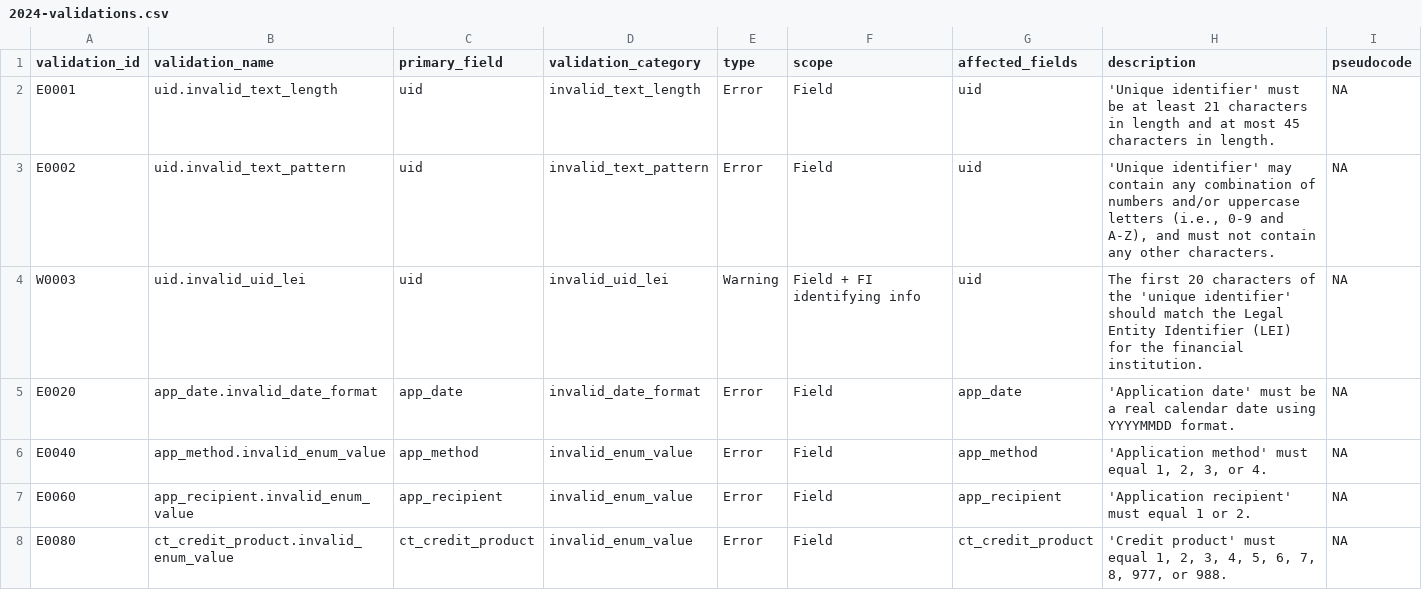
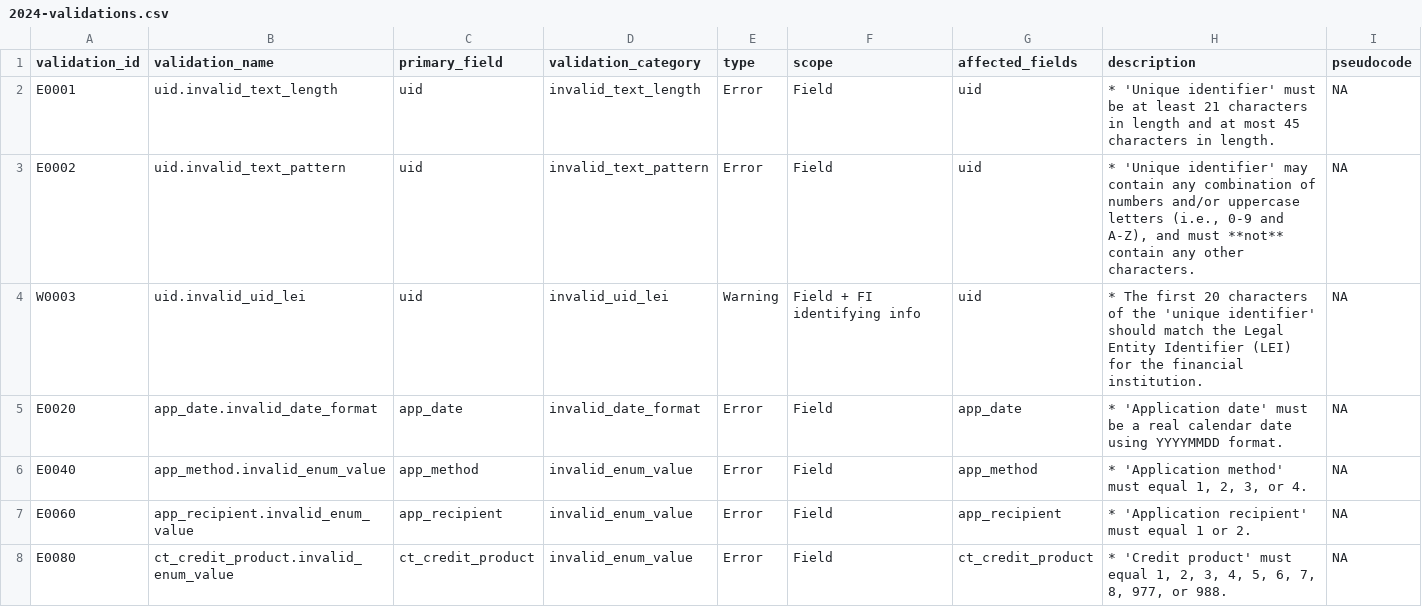
Before and after one commit to cfpb/sbl-content, a CSV file: fig-files/validation-spec/2024-validations.csv, drawn as a sheet; only a part is shown; the diff covers the shown part only.

Commit message:
Updated descriptions with the new markdown

```diff
--- a/fig-files/validation-spec/2024-validations.csv
+++ b/fig-files/validation-spec/2024-validations.csv
@@ -1,8 +1,8 @@
 validation_id,validation_name,primary_field,validation_category,type,scope,affected_fields,description,pseudocode
-E0001,uid.invalid_text_length,uid,invalid_text_length,Error,Field,uid,'Unique identifier' must be at least 21 characters in length and at most 45 characters in length.,NA
-E0002,uid.invalid_text_pattern,uid,invalid_text_pattern,Error,Field,uid,"'Unique identifier' may contain any combination of numbers and/or uppercase letters (i.e., 0-9 and A-Z), and must not contain any other characters.",NA
-W0003,uid.invalid_uid_lei,uid,invalid_uid_lei,Warning,Field + FI identifying info,uid,The first 20 characters of the 'unique identifier' should match the Legal Entity Identifier (LEI) for the financial institution.,NA
-E0020,app_date.invalid_date_format,app_date,invalid_date_format,Error,Field,app_date,'Application date' must be a real calendar date using YYYYMMDD format.,NA
-E0040,app_method.invalid_enum_value,app_method,invalid_enum_value,Error,Field,app_method,"'Application method' must equal 1, 2, 3, or 4.",NA
-E0060,app_recipient.invalid_enum_value,app_recipient,invalid_enum_value,Error,Field,app_recipient,'Application recipient' must equal 1 or 2.,NA
-E0080,ct_credit_product.invalid_enum_value,ct_credit_product,invalid_enum_value,Error,Field,ct_credit_product,"'Credit product' must equal 1, 2, 3, 4, 5, 6, 7, 8, 977, or 988.",NA
+E0001,uid.invalid_text_length,uid,invalid_text_length,Error,Field,uid,* 'Unique identifier' must be at least 21 characters in length and at most 45 characters in length.,NA
+E0002,uid.invalid_text_pattern,uid,invalid_text_pattern,Error,Field,uid,"* 'Unique identifier' may contain any combination of numbers and/or uppercase letters (i.e., 0-9 and A-Z), and must **not** contain any other characters.",NA
+W0003,uid.invalid_uid_lei,uid,invalid_uid_lei,Warning,Field + FI identifying info,uid,* The first 20 characters of the 'unique identifier' should match the Legal Entity Identifier (LEI) for the financial institution.,NA
+E0020,app_date.invalid_date_format,app_date,invalid_date_format,Error,Field,app_date,* 'Application date' must be a real calendar date using YYYYMMDD format.,NA
+E0040,app_method.invalid_enum_value,app_method,invalid_enum_value,Error,Field,app_method,"* 'Application method' must equal 1, 2, 3, or 4.",NA
+E0060,app_recipient.invalid_enum_value,app_recipient,invalid_enum_value,Error,Field,app_recipient,* 'Application recipient' must equal 1 or 2.,NA
+E0080,ct_credit_product.invalid_enum_value,ct_credit_product,invalid_enum_value,Error,Field,ct_credit_product,"* 'Credit product' must equal 1, 2, 3, 4, 5, 6, 7, 8, 977, or 988.",NA
```
Also changed, not shown: 175 edited cells elsewhere in this file.
